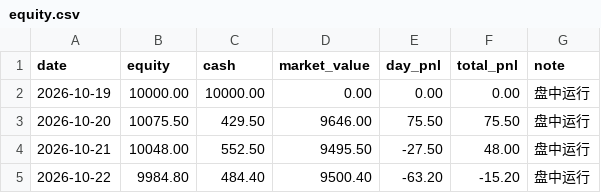
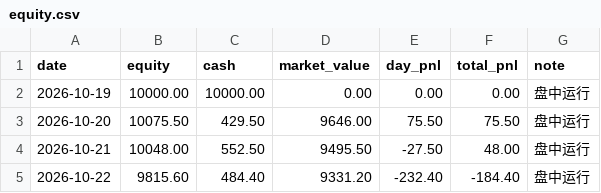
Before and after one commit to 874975861cai/ashare-sim, a CSV file: state/equity.csv, drawn as a sheet.

Commit message:
chore(ledger): 2026-10-22 15:05 收盘存档

```diff
--- a/state/equity.csv
+++ b/state/equity.csv
@@ -4,2 +4,2 @@
 2026-10-21,10048.00,552.50,9495.50,-27.50,48.00,盘中运行
-2026-10-22,9984.80,484.40,9500.40,-63.20,-15.20,盘中运行
+2026-10-22,9815.60,484.40,9331.20,-232.40,-184.40,盘中运行
```
